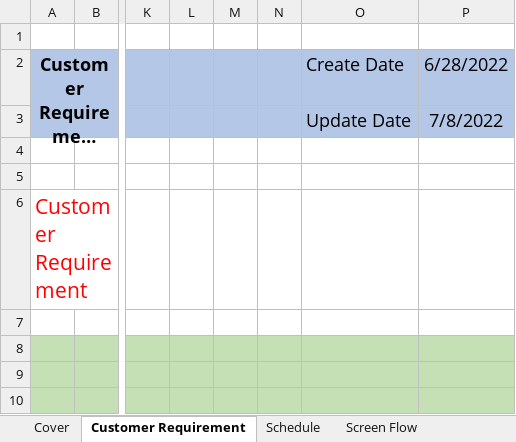
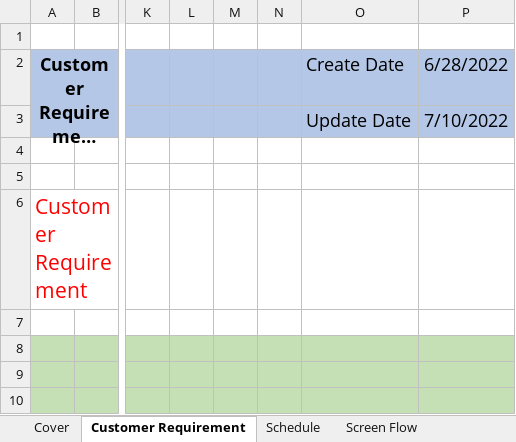
Before and after one commit to thihaphyo/level-up-docs, an Excel workbook: 04.Development/Project Management.xlsx, sheet Customer Requirement, drawn as a sheet; only a part is shown, gaps mark what is left out; long unchanged cells end in …; values as stored, in another font and other column widths than the file's, no borders; the diff names each change by its address in the sheet, - before the commit and + after, or states it on an @@ line.

```diff
--- a/04.Development/Project Management.xlsx (sheet Customer Requirement)
+++ b/04.Development/Project Management.xlsx (sheet Customer Requirement)
-P3: 7/8/2022
+P3: 7/10/2022
```
Also changed, not shown: sheet Schedule.
